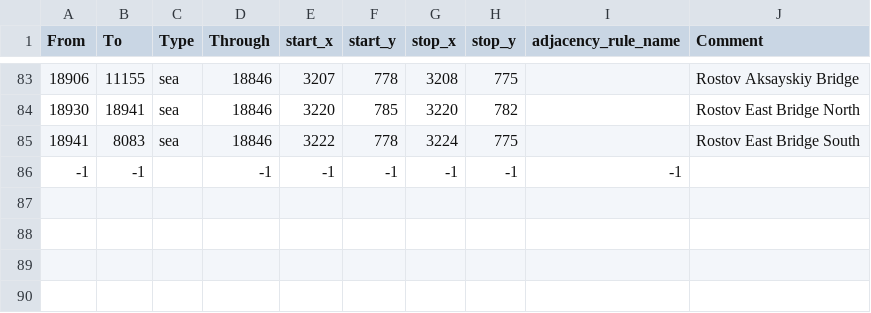
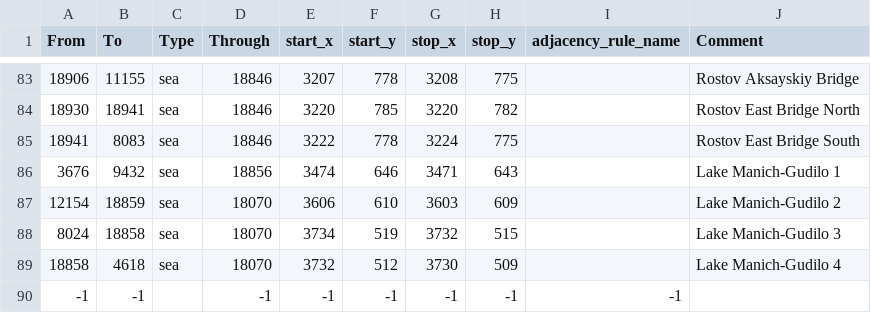
Before and after one commit to East-Showdown/East-Showdown, a CSV file: map/adjacencies.csv, drawn as a sheet; only a part is shown, gaps mark what is left out; the diff names each change by its address in the sheet, - before the commit and + after, or states it on an @@ line.

```diff
--- a/map/adjacencies.csv
+++ b/map/adjacencies.csv
+row 86: 3676 | 9432 | sea | 18856 | 3474 | 646 | 3471 | 643 |  | Lake Manich-Gudilo 1
+row 87: 12154 | 18859 | sea | 18070 | 3606 | 610 | 3603 | 609 |  | Lake Manich-Gudilo 2
+row 88: 8024 | 18858 | sea | 18070 | 3734 | 519 | 3732 | 515 |  | Lake Manich-Gudilo 3
+row 89: 18858 | 4618 | sea | 18070 | 3732 | 512 | 3730 | 509 |  | Lake Manich-Gudilo 4
```
Also changed, not shown: 9 other files.
